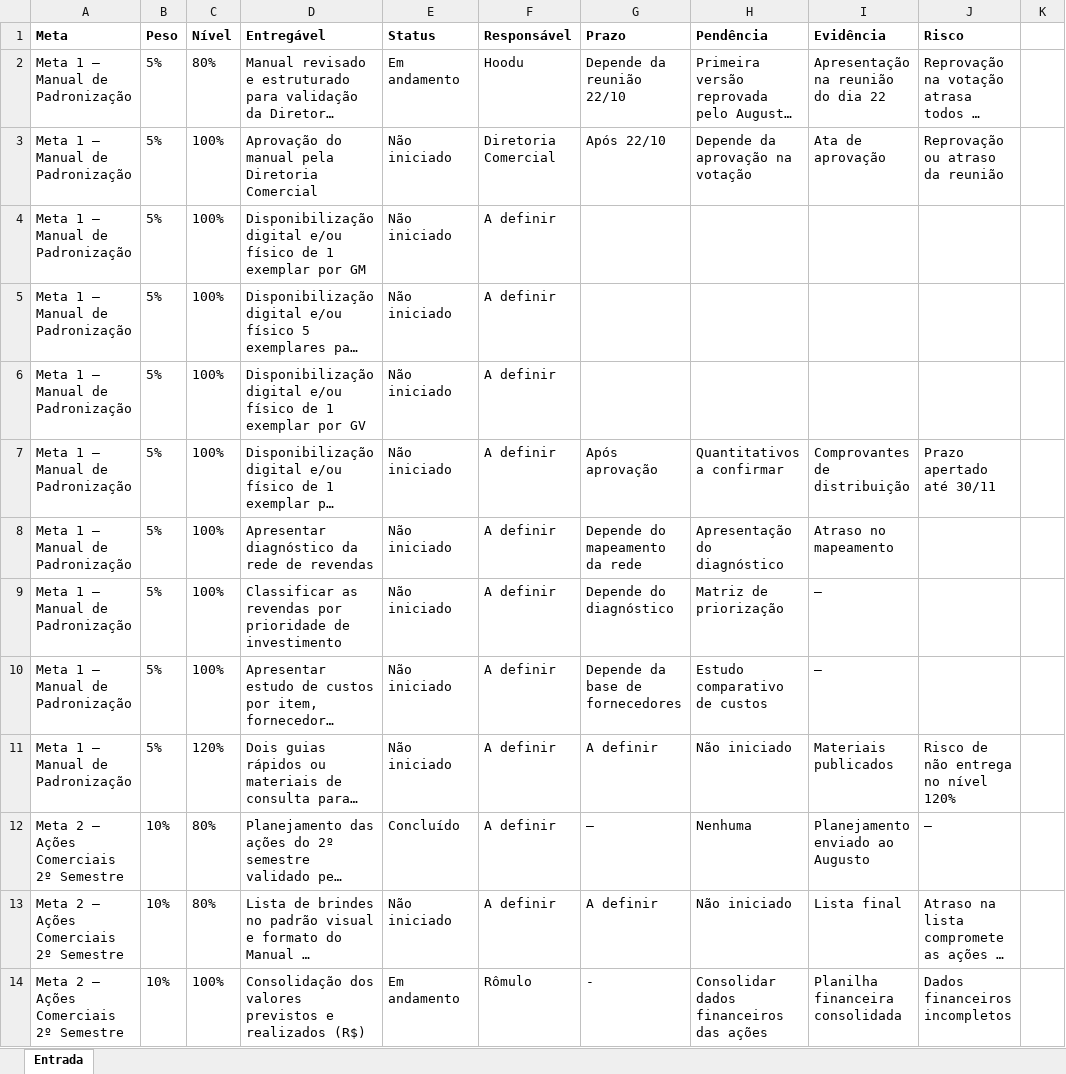
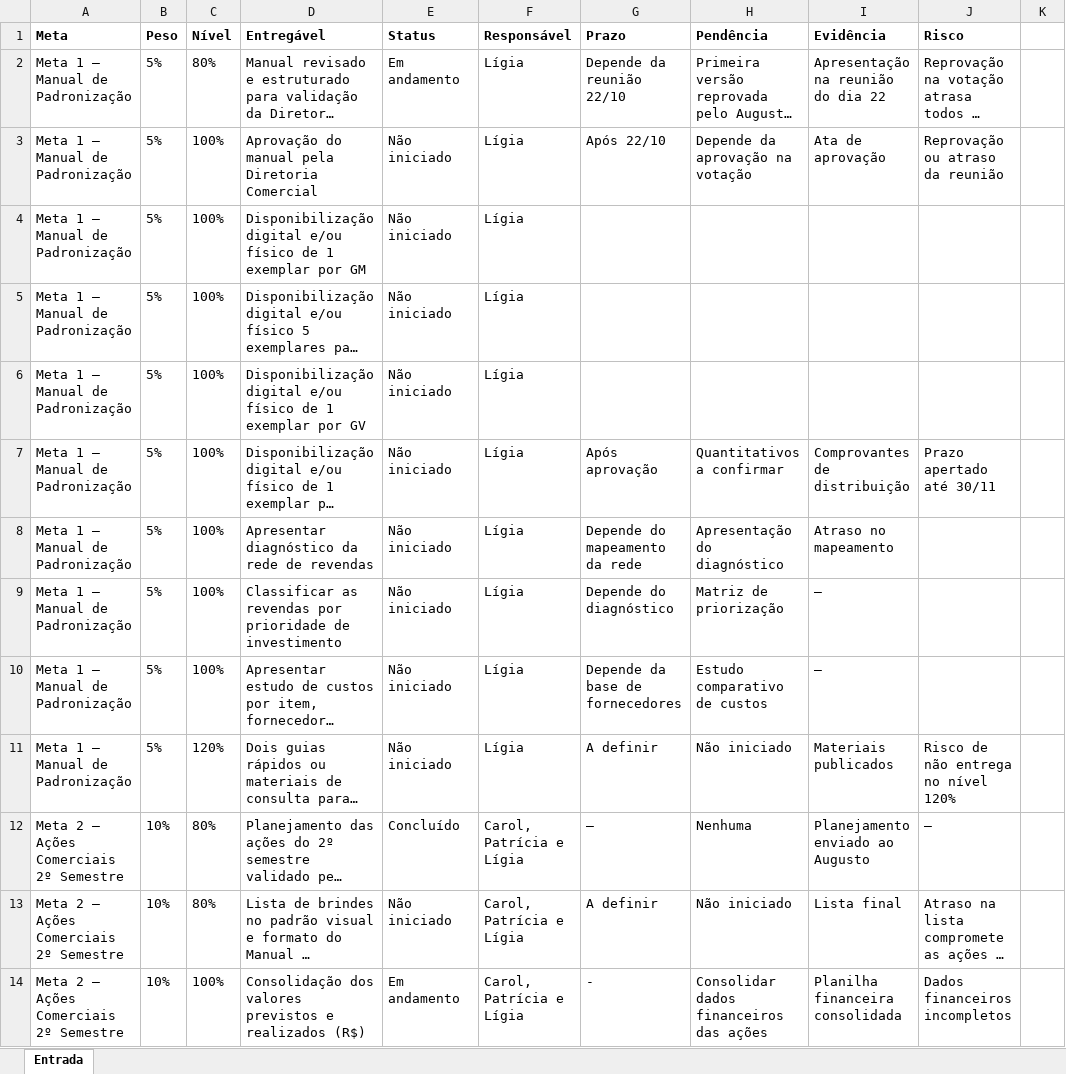
Before and after one commit to rmascarenhascf/NGD-acompanhamento-sgd-2026, an Excel workbook: Acompanhamento_SGD_2026.xlsx, sheet Entrada, drawn as a sheet; only a part is shown; long unchanged cells end in …; values as stored, in another font and other column widths than the file's, no borders; table styles not drawn; the diff covers the shown part only; the diff names each change by its address in the sheet, - before the commit and + after, or states it on an @@ line.

Commit message:
Add files via upload

```diff
--- a/Acompanhamento_SGD_2026.xlsx (sheet Entrada)
+++ b/Acompanhamento_SGD_2026.xlsx (sheet Entrada)
-F2 (Responsável): Hoodu
+F2 (Responsável): Lígia
-F3 (Responsável): Diretoria Comercial
+F3 (Responsável): Lígia
-F4:F11 (Responsável): A definir
+F4:F11 (Responsável): Lígia
-F12:F13 (Responsável): A definir
+F12:F13 (Responsável): Carol, Patrícia e Lígia
-F14 (Responsável): Rômulo
+F14 (Responsável): Carol, Patrícia e Lígia
```
Also changed, not shown: 9 edited cells elsewhere in this sheet.
